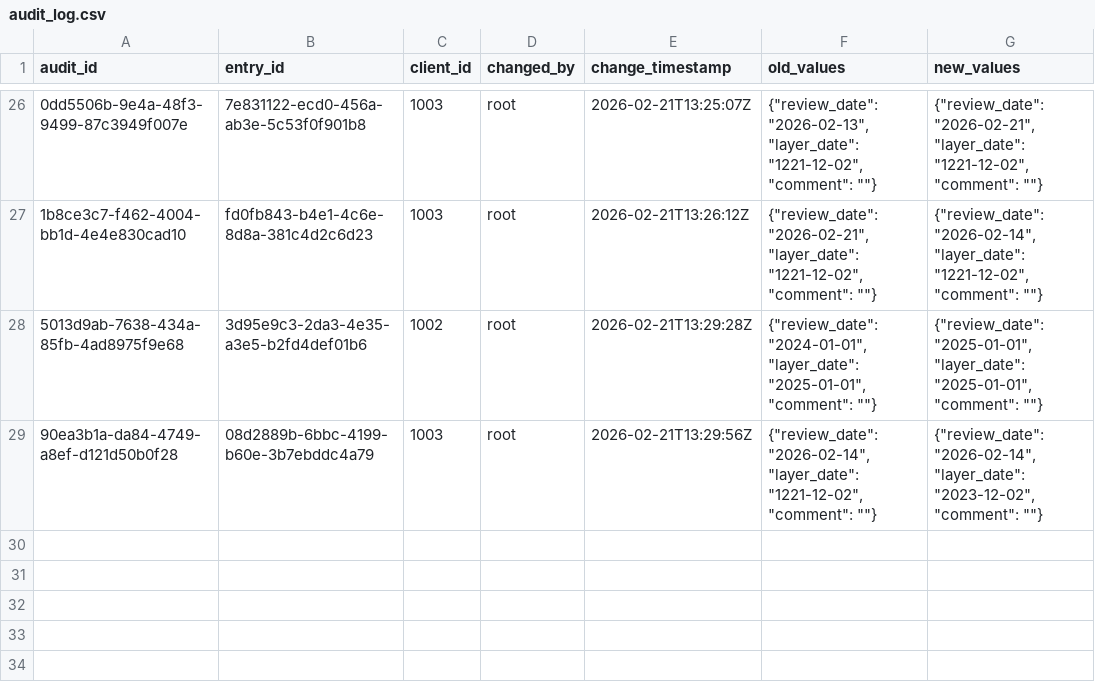
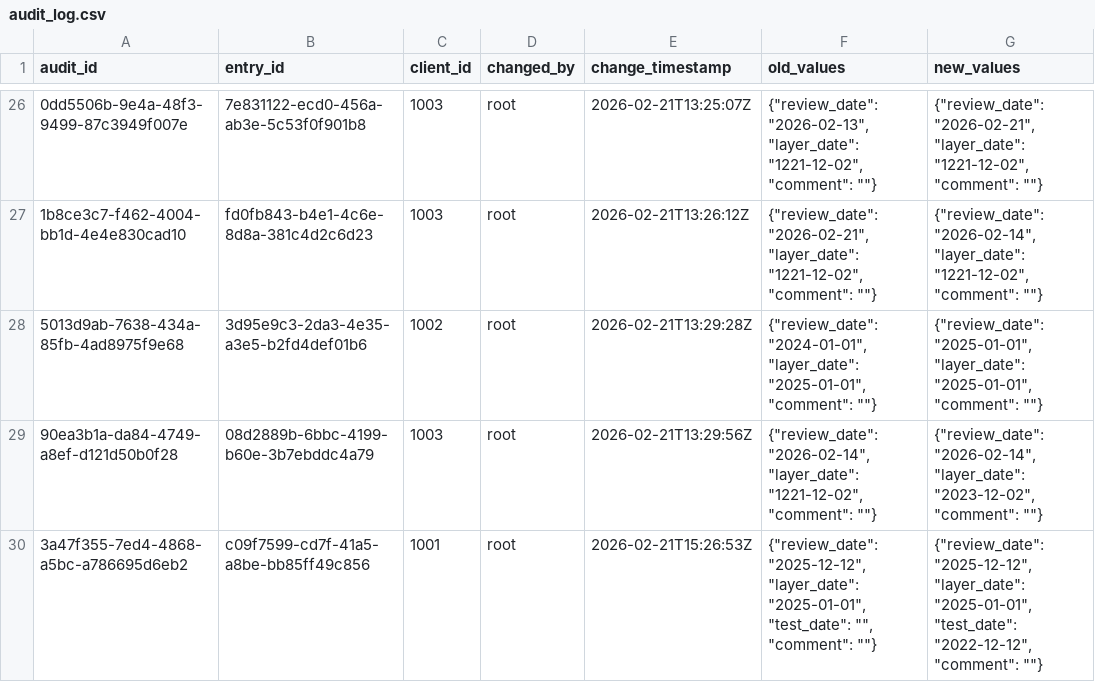
Before and after one commit to hubertus-cpu/streamlit-apps, a CSV file: relationship_dashboard/data/audit_log.csv, drawn as a sheet; only a part is shown, gaps mark what is left out; the diff names each change by its address in the sheet, - before the commit and + after, or states it on an @@ line.

Commit message:
extension test_date column

```diff
--- a/relationship_dashboard/data/audit_log.csv
+++ b/relationship_dashboard/data/audit_log.csv
+row 30: 3a47f355-7ed4-4868-a5bc-a786695d6eb2 | c09f7599-cd7f-41a5-a8be-bb85ff49c856 | 1001 | root | 2026-02-21T15:26:53Z | {"review_date": "2025-12-12", "layer_date": "2025-01-01", "test_date": "", "comment": ""} | {"review_date": "2025-12-12", "layer_date": "2025-01-01", "test_date": "2022-12-12", "comment": ""}
```
Also changed, not shown: relationship_dashboard/data/user_inputs.csv, 7 other files.
